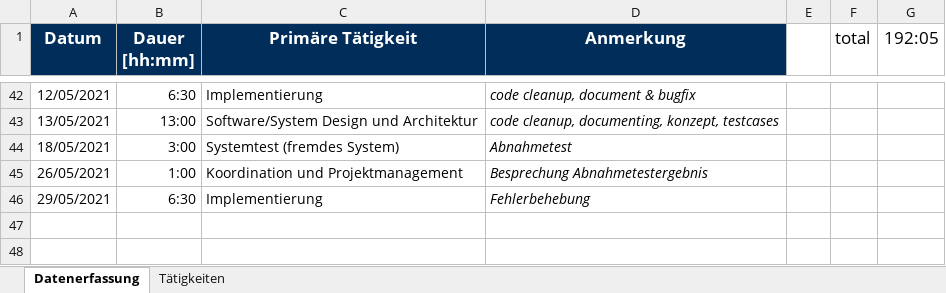
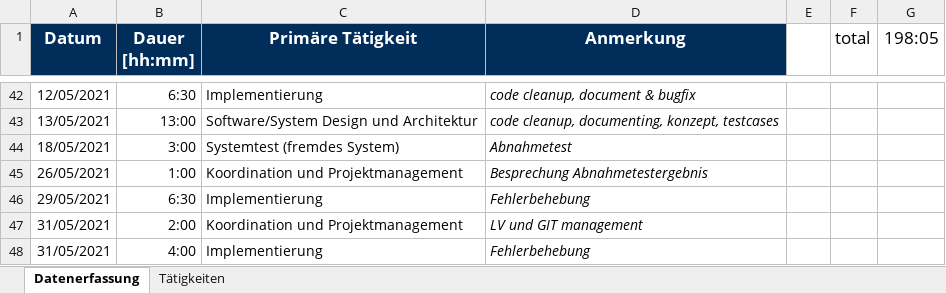
Before and after one commit to merasz/softwareEngineeringProject, an Excel workbook: documents/zeitaufzeichnung/sebastian_hepp-Zeitaufzeichnung.xlsx, sheet Datenerfassung, drawn as a sheet; only a part is shown, gaps mark what is left out; values as stored, in another font and other column widths than the file's, no borders; the diff names each change by its address in the sheet, - before the commit and + after, or states it on an @@ line.

```diff
--- a/documents/zeitaufzeichnung/sebastian_hepp-Zeitaufzeichnung.xlsx (sheet Datenerfassung)
+++ b/documents/zeitaufzeichnung/sebastian_hepp-Zeitaufzeichnung.xlsx (sheet Datenerfassung)
-G1: 192:05
+G1: 198:05
+row 47: 31/05/2021 | 2:00 | Koordination und Projektmanagement | LV und GIT management
+row 48: 31/05/2021 | 4:00 | Implementierung | Fehlerbehebung
```
Also changed, not shown: 13 other files.
